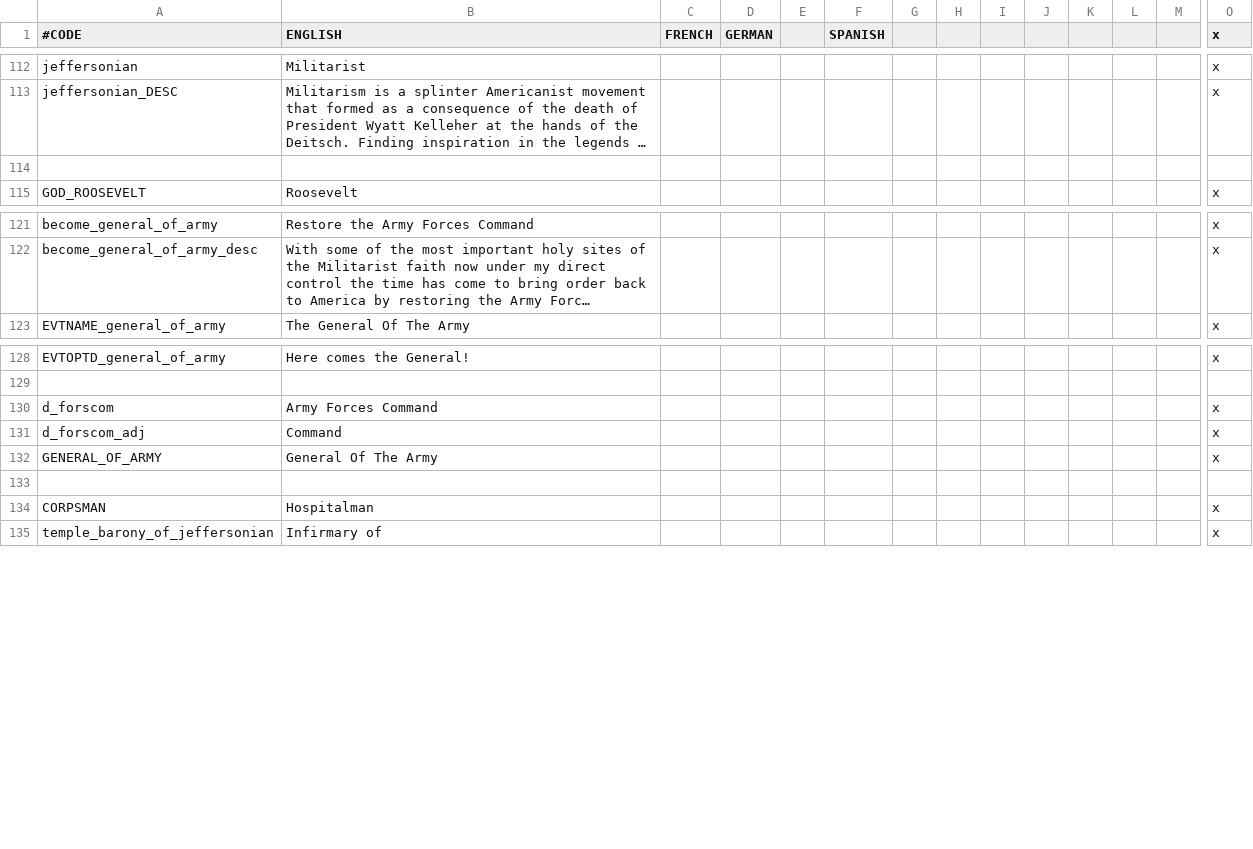
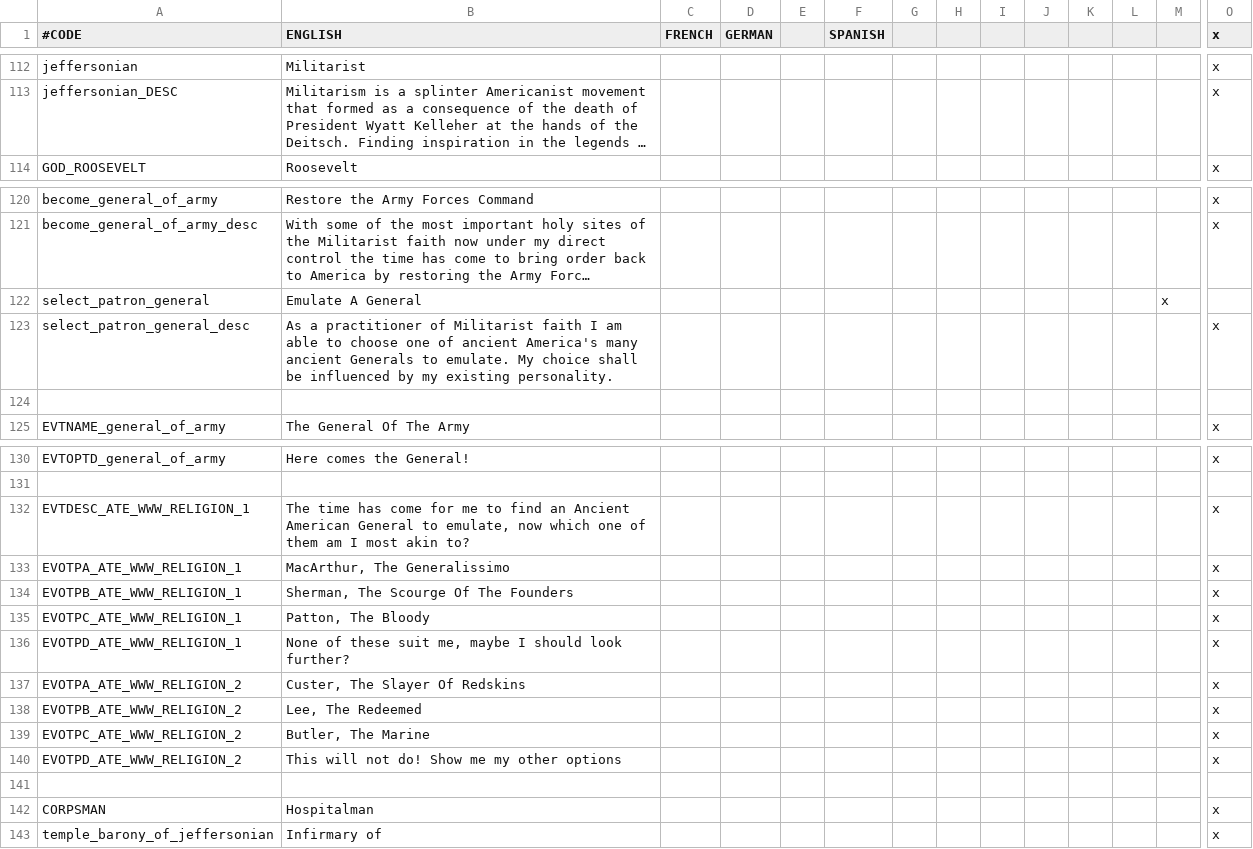
Before and after one commit to Yard1/After-the-End-Wild-Wasteland, a CSV file: localisation/0000_ateww_religious.csv, drawn as a sheet; only a part is shown, gaps mark what is left out; long unchanged cells end in …; removed rows and columns are numbered as before the commit, all else as after; rows hold the shown columns only; the diff covers the shown part only; the diff names each change by its address in the sheet, - before the commit and + after, or states it on an @@ line.

Commit message:
This took way too much fucking time Jesus Christ

```diff
--- a/localisation/0000_ateww_religious.csv
+++ b/localisation/0000_ateww_religious.csv
-row 114: (empty)
+row 122: select_patron_general | Emulate A General |  |  |  |  |  |  |  |  |  |  | x
+row 123: select_patron_general_desc | As a practitioner of Militarist faith I am able to choose one of ancient America's many ancient Generals to emulate. My choice shall be influenced by my existing personality. |  |  |  |  |  |  |  |  |  |  |  | x
+row 124: (empty)
@@ row 130 moved to row 160: d_forscom @@
@@ row 131 moved to row 161: d_forscom_adj @@
+row 132: EVTDESC_ATE_WWW_RELIGION_1 | The time has come for me to find an Ancient American General to emulate, now which one of them am I most akin to? |  |  |  |  |  |  |  |  |  |  |  | x
+row 133: EVOTPA_ATE_WWW_RELIGION_1 | MacArthur, The Generalissimo |  |  |  |  |  |  |  |  |  |  |  | x
+row 134: EVOTPB_ATE_WWW_RELIGION_1 | Sherman, The Scourge Of The Founders |  |  |  |  |  |  |  |  |  |  |  | x
+row 135: EVOTPC_ATE_WWW_RELIGION_1 | Patton, The Bloody |  |  |  |  |  |  |  |  |  |  |  | x
+row 136: EVOTPD_ATE_WWW_RELIGION_1 | None of these suit me, maybe I should look further? |  |  |  |  |  |  |  |  |  |  |  | x
-A137 (#CODE): GENERAL_OF_ARMY
+A137 (#CODE): EVOTPA_ATE_WWW_RELIGION_2
-B137 (ENGLISH): General Of The Army
+B137 (ENGLISH): Custer, The Slayer Of Redskins
+row 138: EVOTPB_ATE_WWW_RELIGION_2 | Lee, The Redeemed |  |  |  |  |  |  |  |  |  |  |  | x
+row 139: EVOTPC_ATE_WWW_RELIGION_2 | Butler, The Marine |  |  |  |  |  |  |  |  |  |  |  | x
+row 140: EVOTPD_ATE_WWW_RELIGION_2 | This will not do! Show me my other options |  |  |  |  |  |  |  |  |  |  |  | x
```
Also changed, not shown: 22 added rows elsewhere in this file, 7 other files.
